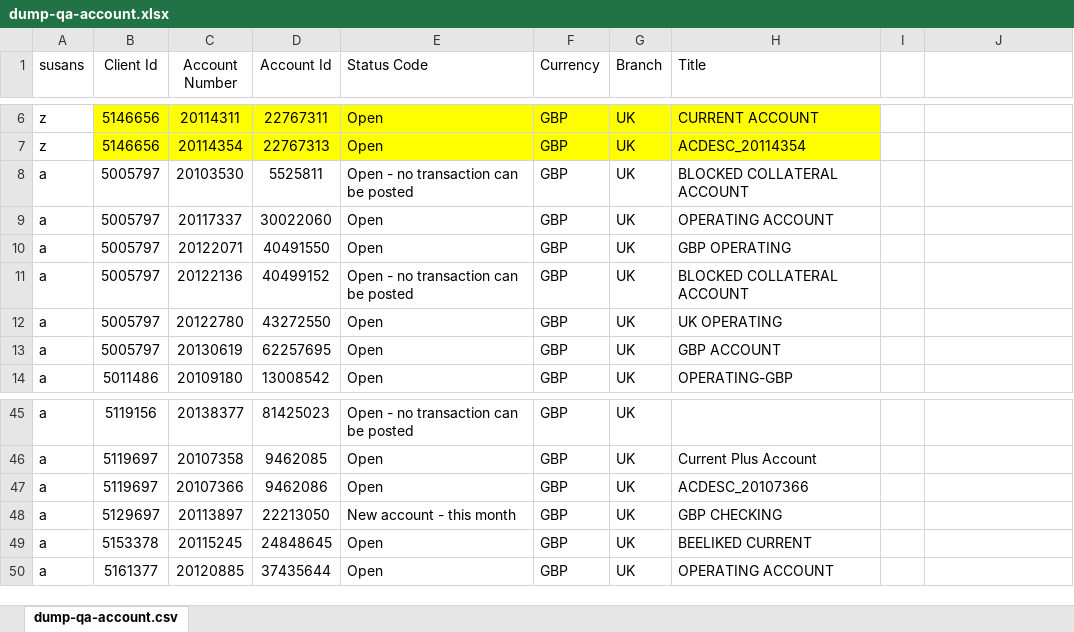
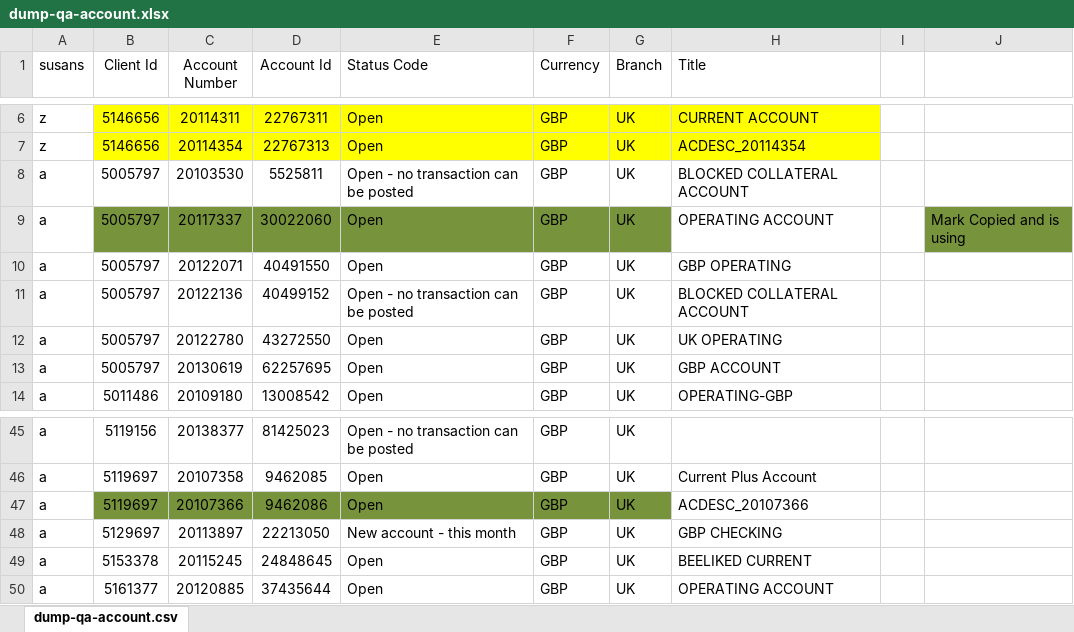
Before and after one commit to raghav9329/mainProf, an Excel workbook: svbWebPaymentUsers/QA/dump-qa-account.xlsx, sheet dump-qa-account.csv, drawn as a sheet; only a part is shown, gaps mark what is left out; values as stored, in another font and other column widths than the file's, no borders; the diff names each change by its address in the sheet, - before the commit and + after, or states it on an @@ line.

```diff
--- a/svbWebPaymentUsers/QA/dump-qa-account.xlsx (sheet dump-qa-account.csv)
+++ b/svbWebPaymentUsers/QA/dump-qa-account.xlsx (sheet dump-qa-account.csv)
-B9:G9 fill: none
+B9:G9 fill: #77933C
-J9: (empty)
+J9: Mark Copied and is using
-J9 fill: none
+J9 fill: #77933C
-B47:G47 fill: none
+B47:G47 fill: #77933C
```
Also changed, not shown: svbWebPaymentUsers/MarkFinalQA.xlsx, svbWebPaymentUsers/QA/dump-qa-client.xlsx, 6 other files.
